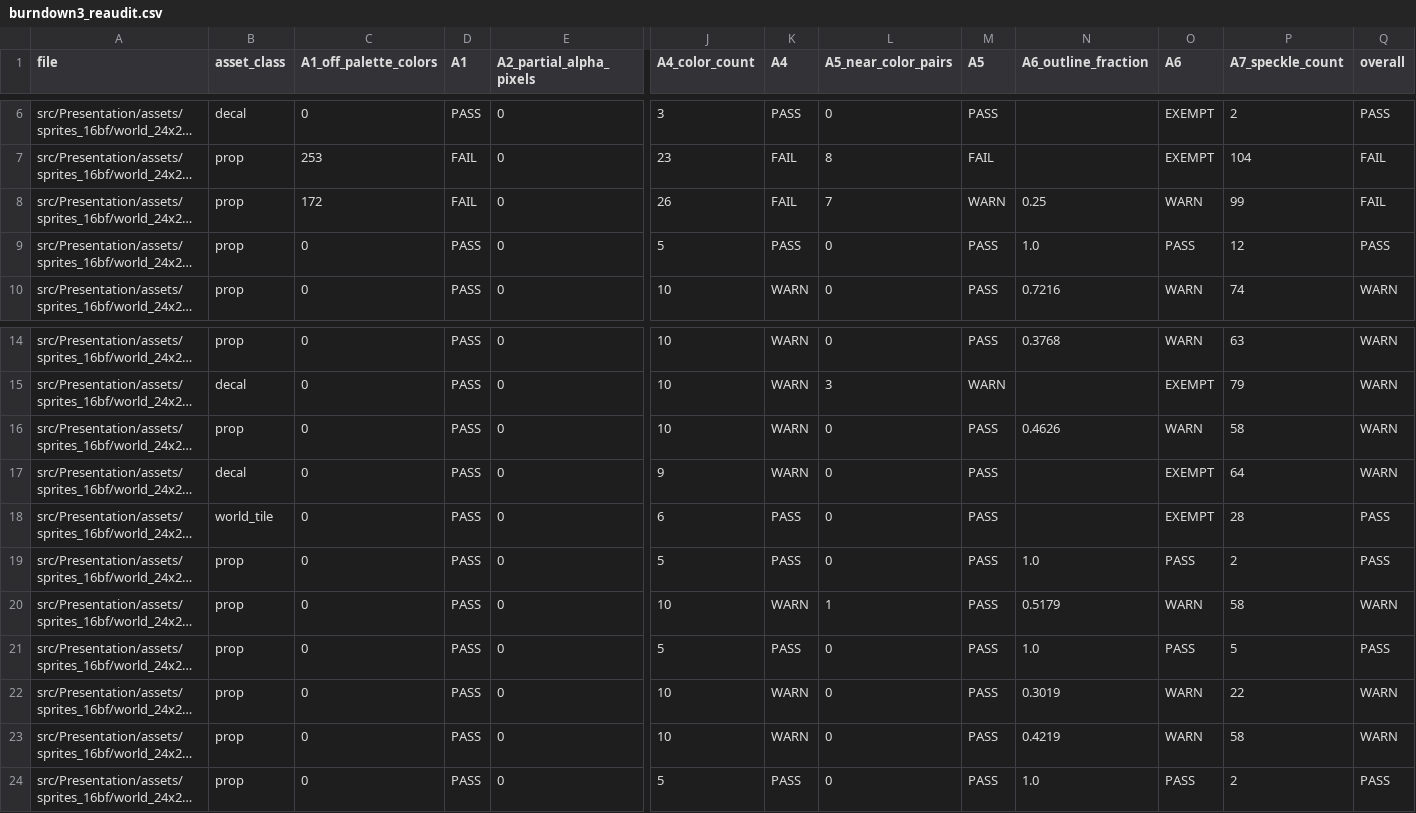
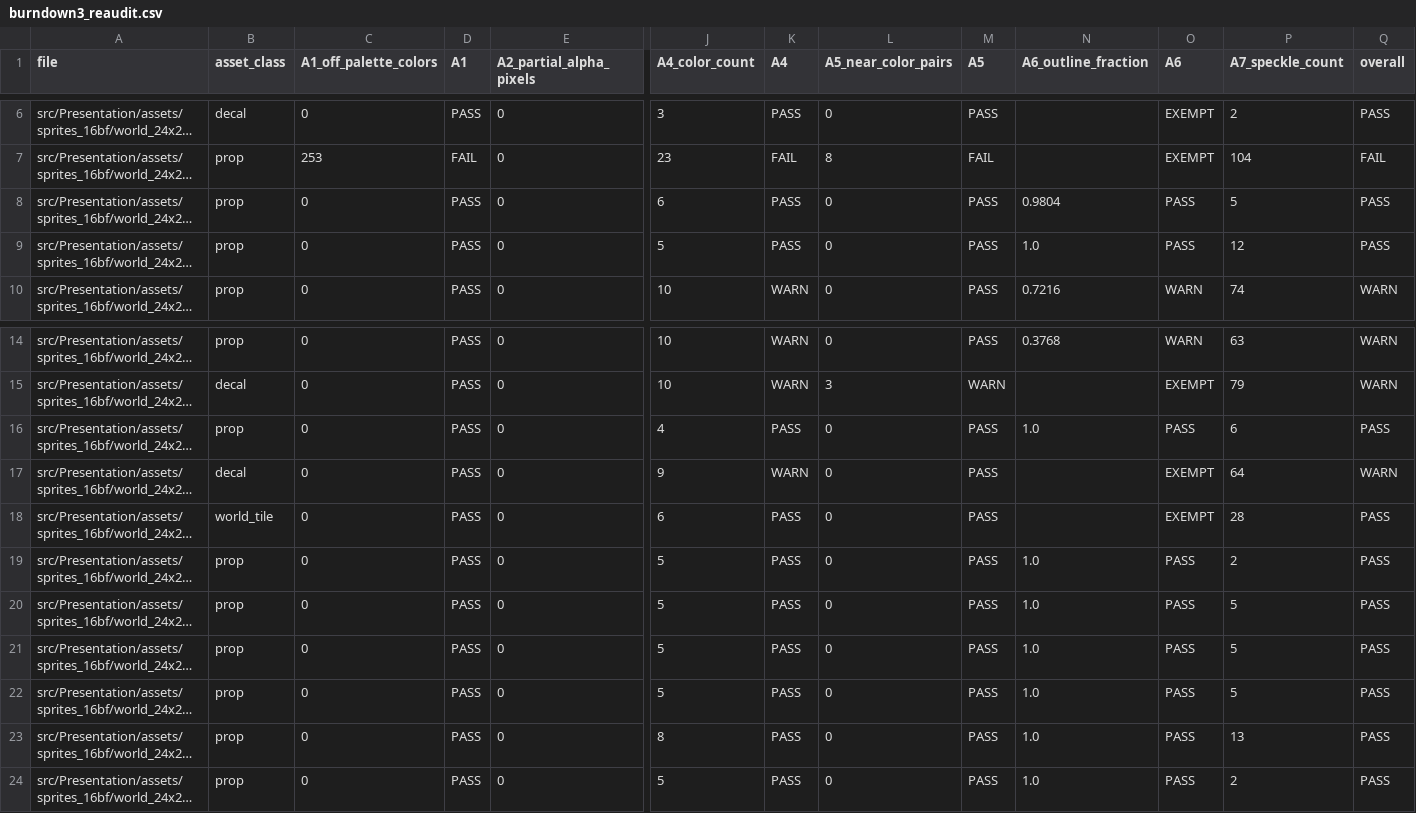
Before and after one commit to RafeHatfield/catacombs-of-yarl, a CSV file: tools/art_lint/reports/burndown3_reaudit.csv, drawn as a sheet; only a part is shown, gaps mark what is left out; long unchanged cells end in …; the diff covers the shown part only; the diff names each change by its address in the sheet, - before the commit and + after, or states it on an @@ line.

```diff
--- a/tools/art_lint/reports/burndown3_reaudit.csv
+++ b/tools/art_lint/reports/burndown3_reaudit.csv
-C8 (A1_off_palette_colors): 172
+C8 (A1_off_palette_colors): 0
-D8 (A1): FAIL
+D8 (A1): PASS
-J8 (A4_color_count): 26
+J8 (A4_color_count): 6
-K8 (A4): FAIL
+K8 (A4): PASS
-L8 (A5_near_color_pairs): 7
+L8 (A5_near_color_pairs): 0
-M8 (A5): WARN
+M8 (A5): PASS
-N8 (A6_outline_fraction): 0.25
+N8 (A6_outline_fraction): 0.9804
-O8 (A6): WARN
+O8 (A6): PASS
-P8 (A7_speckle_count): 99
+P8 (A7_speckle_count): 5
-Q8 (overall): FAIL
+Q8 (overall): PASS
-J16 (A4_color_count): 10
+J16 (A4_color_count): 4
-K16 (A4): WARN
+K16 (A4): PASS
-N16 (A6_outline_fraction): 0.4626
+N16 (A6_outline_fraction): 1.0
-O16 (A6): WARN
+O16 (A6): PASS
-P16 (A7_speckle_count): 58
+P16 (A7_speckle_count): 6
-Q16 (overall): WARN
+Q16 (overall): PASS
-J20 (A4_color_count): 10
+J20 (A4_color_count): 5
-K20 (A4): WARN
+K20 (A4): PASS
-L20 (A5_near_color_pairs): 1
+L20 (A5_near_color_pairs): 0
-N20 (A6_outline_fraction): 0.5179
+N20 (A6_outline_fraction): 1.0
-O20 (A6): WARN
+O20 (A6): PASS
-P20 (A7_speckle_count): 58
+P20 (A7_speckle_count): 5
-Q20 (overall): WARN
+Q20 (overall): PASS
-J22 (A4_color_count): 10
+J22 (A4_color_count): 5
-K22:K23 (A4): WARN
+K22:K23 (A4): PASS
-N22 (A6_outline_fraction): 0.3019
+N22 (A6_outline_fraction): 1.0
-O22:O23 (A6): WARN
+O22:O23 (A6): PASS
-P22 (A7_speckle_count): 22
+P22 (A7_speckle_count): 5
-Q22:Q23 (overall): WARN
+Q22:Q23 (overall): PASS
-J23 (A4_color_count): 10
+J23 (A4_color_count): 8
-N23 (A6_outline_fraction): 0.4219
+N23 (A6_outline_fraction): 1.0
-P23 (A7_speckle_count): 58
+P23 (A7_speckle_count): 13
```
Also changed, not shown: 6 edited cells elsewhere in this file, 11 other files.
